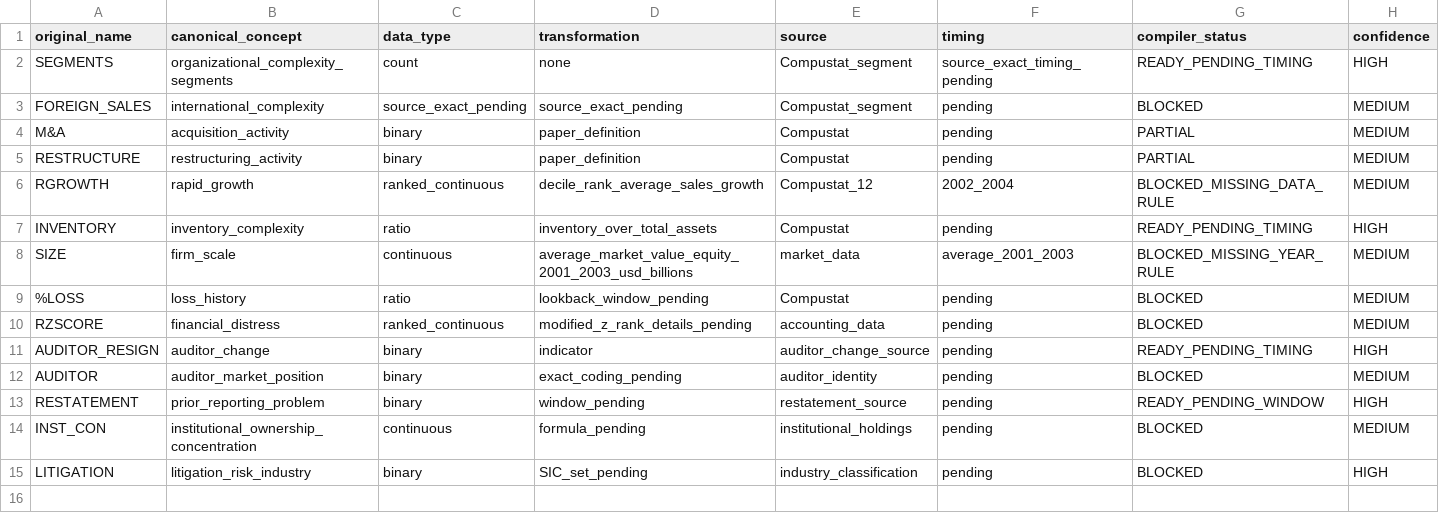
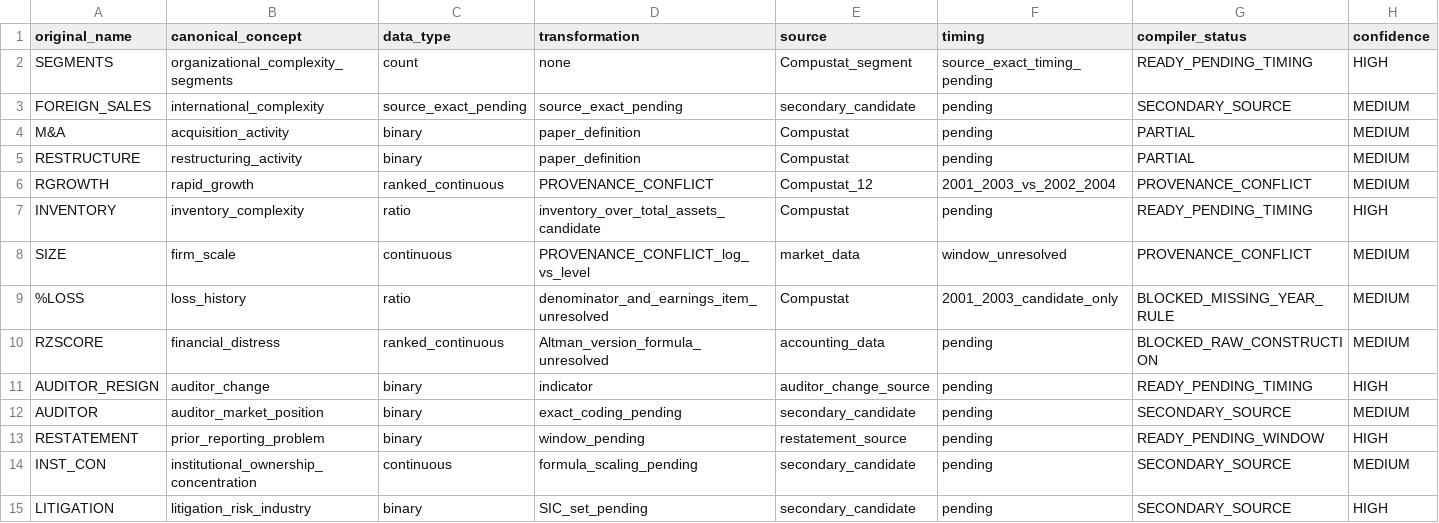
Before and after one commit to Saehon/Saeid-Homayoun, a CSV file: Lemon-ICFR-US/research/scientific-compute-reuse/variable-ontology/ACK2007-variable-map.csv, drawn as a sheet.

```diff
--- a/Lemon-ICFR-US/research/scientific-compute-reuse/variable-ontology/ACK2007-variable-map.csv
+++ b/Lemon-ICFR-US/research/scientific-compute-reuse/variable-ontology/ACK2007-variable-map.csv
@@ -2,14 +2,14 @@ original_name,canonical_concept,data_type,transformation,source,timing,compiler_
 SEGMENTS,organizational_complexity_segments,count,none,Compustat_segment,source_exact_timing_pending,READY_PENDING_TIMING,HIGH
-FOREIGN_SALES,international_complexity,source_exact_pending,source_exact_pending,Compustat_segment,pending,BLOCKED,MEDIUM
+FOREIGN_SALES,international_complexity,source_exact_pending,source_exact_pending,secondary_candidate,pending,SECONDARY_SOURCE,MEDIUM
 M&A,acquisition_activity,binary,paper_definition,Compustat,pending,PARTIAL,MEDIUM
 RESTRUCTURE,restructuring_activity,binary,paper_definition,Compustat,pending,PARTIAL,MEDIUM
-RGROWTH,rapid_growth,ranked_continuous,decile_rank_average_sales_growth,Compustat_12,2002_2004,BLOCKED_MISSING_DATA_RULE,MEDIUM
-INVENTORY,inventory_complexity,ratio,inventory_over_total_assets,Compustat,pending,READY_PENDING_TIMING,HIGH
-SIZE,firm_scale,continuous,average_market_value_equity_2001_2003_usd_billions,market_data,average_2001_2003,BLOCKED_MISSING_YEAR_RULE,MEDIUM
-%LOSS,loss_history,ratio,lookback_window_pending,Compustat,pending,BLOCKED,MEDIUM
-RZSCORE,financial_distress,ranked_continuous,modified_z_rank_details_pending,accounting_data,pending,BLOCKED,MEDIUM
+RGROWTH,rapid_growth,ranked_continuous,PROVENANCE_CONFLICT,Compustat_12,2001_2003_vs_2002_2004,PROVENANCE_CONFLICT,MEDIUM
+INVENTORY,inventory_complexity,ratio,inventory_over_total_assets_candidate,Compustat,pending,READY_PENDING_TIMING,HIGH
+SIZE,firm_scale,continuous,PROVENANCE_CONFLICT_log_vs_level,market_data,window_unresolved,PROVENANCE_CONFLICT,MEDIUM
+%LOSS,loss_history,ratio,denominator_and_earnings_item_unresolved,Compustat,2001_2003_candidate_only,BLOCKED_MISSING_YEAR_RULE,MEDIUM
+RZSCORE,financial_distress,ranked_continuous,Altman_version_formula_unresolved,accounting_data,pending,BLOCKED_RAW_CONSTRUCTION,MEDIUM
 AUDITOR_RESIGN,auditor_change,binary,indicator,auditor_change_source,pending,READY_PENDING_TIMING,HIGH
-AUDITOR,auditor_market_position,binary,exact_coding_pending,auditor_identity,pending,BLOCKED,MEDIUM
+AUDITOR,auditor_market_position,binary,exact_coding_pending,secondary_candidate,pending,SECONDARY_SOURCE,MEDIUM
 RESTATEMENT,prior_reporting_problem,binary,window_pending,restatement_source,pending,READY_PENDING_WINDOW,HIGH
-INST_CON,institutional_ownership_concentration,continuous,formula_pending,institutional_holdings,pending,BLOCKED,MEDIUM
-LITIGATION,litigation_risk_industry,binary,SIC_set_pending,industry_classification,pending,BLOCKED,HIGH
+INST_CON,institutional_ownership_concentration,continuous,formula_scaling_pending,secondary_candidate,pending,SECONDARY_SOURCE,MEDIUM
+LITIGATION,litigation_risk_industry,binary,SIC_set_pending,secondary_candidate,pending,SECONDARY_SOURCE,HIGH
```
Also changed, not shown: Lemon-ICFR-US/research/scientific-compute-reuse/source-definition-recovery/ACK2007-resolved-variable-map.csv, 13 other files.
